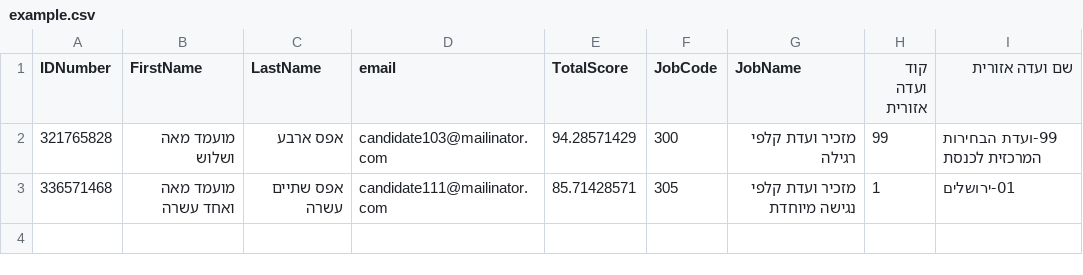
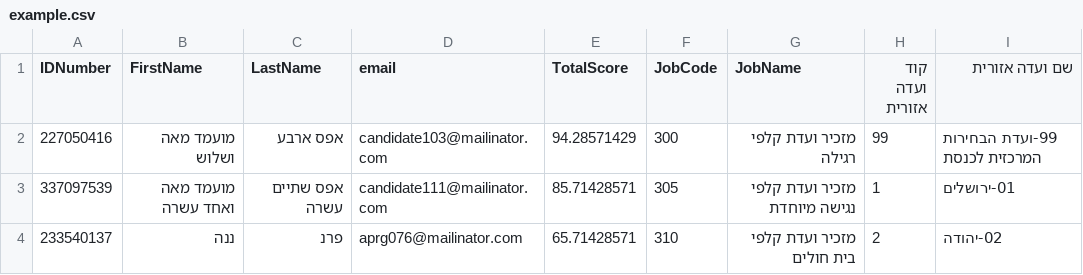
Before and after one commit to elon-avisror/employment-registrar, a CSV file: src/example.csv, drawn as a sheet.

```diff
--- a/src/example.csv
+++ b/src/example.csv
@@ -1,3 +1,4 @@
 IDNumber,FirstName,LastName,email,TotalScore,JobCode,JobName,קוד ועדה אזורית,שם ועדה אזורית
-321765828,מועמד מאה ושלוש,אפס ארבע,candidate103@mailinator.com,94.28571429,300,מזכיר ועדת קלפי רגילה,99,99-ועדת הבחירות המרכזית לכנסת
-336571468,מועמד מאה ואחד עשרה,אפס שתיים עשרה,candidate111@mailinator.com,85.71428571,305,מזכיר ועדת קלפי נגישה מיוחדת,1,01-ירושלים
+227050416,מועמד מאה ושלוש,אפס ארבע,candidate103@mailinator.com,94.28571429,300,מזכיר ועדת קלפי רגילה,99,99-ועדת הבחירות המרכזית לכנסת
+337097539,מועמד מאה ואחד עשרה,אפס שתיים עשרה,candidate111@mailinator.com,85.71428571,305,מזכיר ועדת קלפי נגישה מיוחדת,1,01-ירושלים
+233540137,ננה,פרנ,aprg076@mailinator.com,65.71428571,310,מזכיר ועדת קלפי בית חולים,2,02-יהודה
```
Also changed, not shown: 6 other files.
